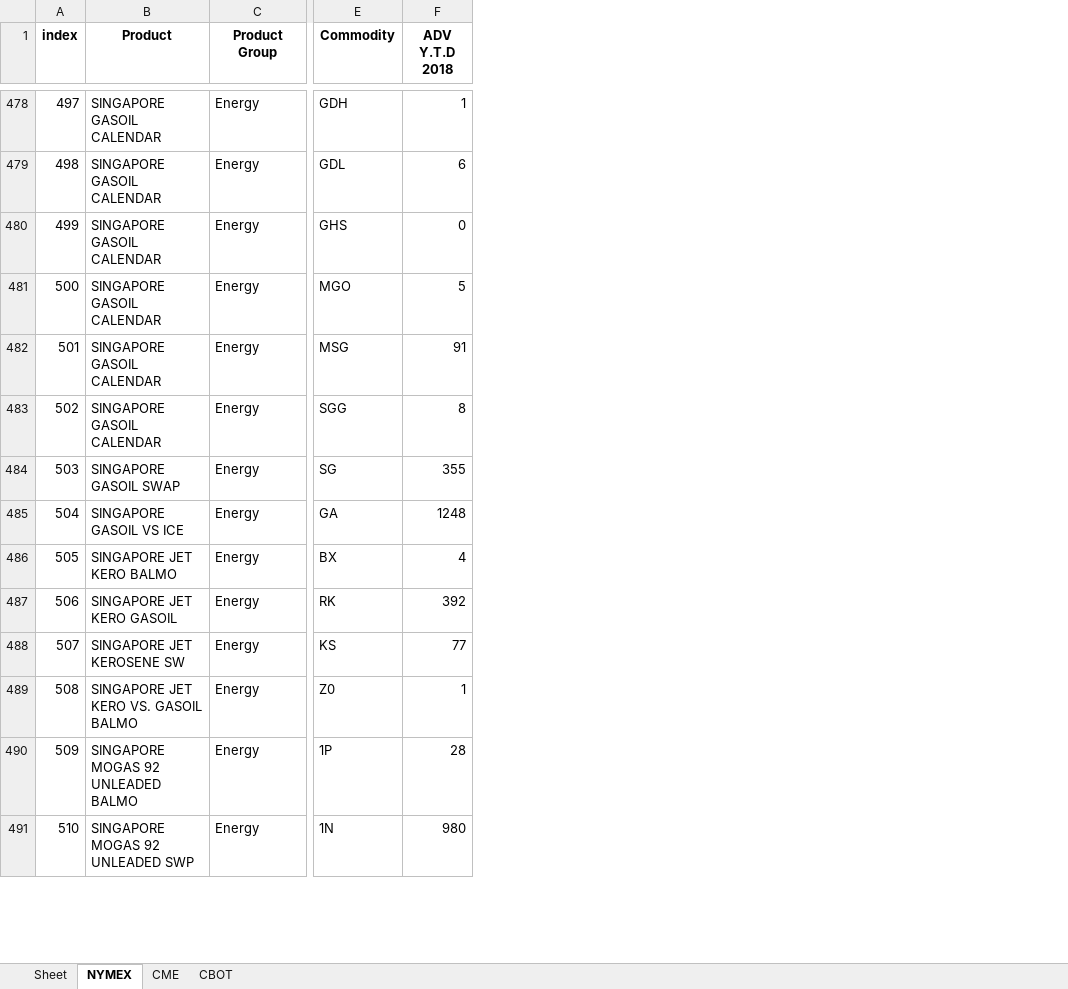
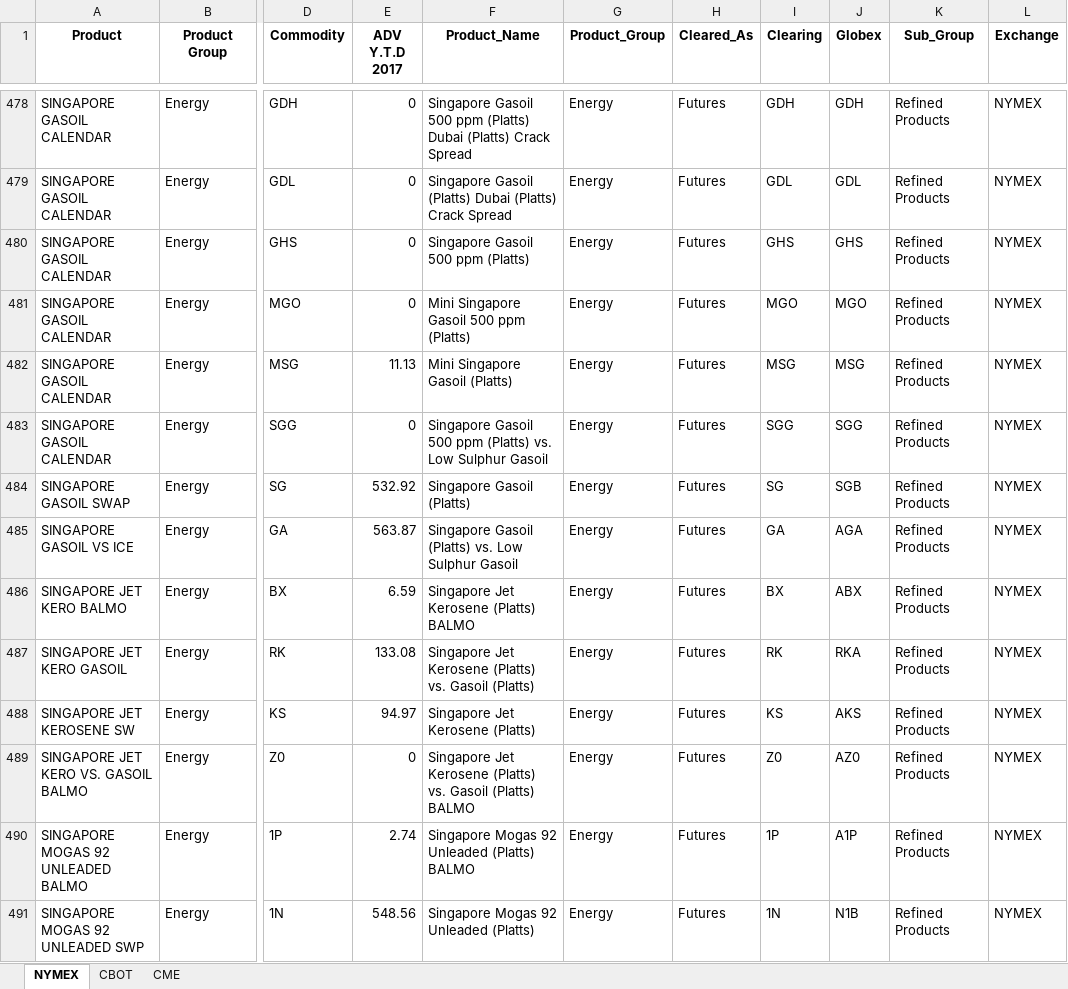
Before and after one commit to sheryllan/LiquidPy, an Excel workbook: recordcleaner/CMEG_matched.xlsx, sheet NYMEX, drawn as a sheet; only a part is shown, gaps mark what is left out; values as stored, in another font and other column widths than the file's, no borders; removed rows and columns are numbered as before the commit, all else as after; the diff covers the shown part only; the diff names each change by its address in the sheet, - before the commit and + after, or states it on an @@ line.

Commit message:
add whooshexttest and productmatcher

```diff
--- a/recordcleaner/CMEG_matched.xlsx (sheet NYMEX)
+++ b/recordcleaner/CMEG_matched.xlsx (sheet NYMEX)
-sheet tab: Sheet
@@ sheet tab order changed: NYMEX | CBOT | CME @@
-column A (index), rows 478-491: 497 | 498 | 499 | 500 | 501 | 502 | 503 | 504 | 505 | 506 | 507 | 508 | 509 | 510
+column F (Product_Name), rows 478-491: Singapore Gasoil 500 ppm (Platts) Dubai (Platts) Crack Spread | Singapore Gasoil (Platts) Dubai (Platts) Crack Spread | Singapore Gasoil 500 ppm (Platts) | Mini Singapore Gasoil 500 ppm (Platts) | Mini Singapore Gasoil (Platts) | Singapore Gasoil 500 ppm (Platts) vs. Low Sulphur Gasoil | Singapore Gasoil (Platts) | Singapore Gasoil (Platts) vs. Low Sulphur Gasoil | Singapore Jet Kerosene (Platts) BALMO | Singapore Jet Kerosene (Platts) vs. Gasoil (Platts) | Singapore Jet Kerosene (Platts) | Singapore Jet Kerosene (Platts) vs. Gasoil (Platts) BALMO | Singapore Mogas 92 Unleaded (Platts) BALMO | Singapore Mogas 92 Unleaded (Platts)
+column G (Product_Group), rows 478-491: all Energy
+column H (Cleared_As), rows 478-491: all Futures
+column I (Clearing), rows 478-491: GDH | GDL | GHS | MGO | MSG | SGG | SG | GA | BX | RK | KS | Z0 | 1P | 1N
+column J (Globex), rows 478-491: GDH | GDL | GHS | MGO | MSG | SGG | SGB | AGA | ABX | RKA | AKS | AZ0 | A1P | N1B
+column K (Sub_Group), rows 478-491: all Refined Products
+column L (Exchange), rows 478-491: all NYMEX
-E1: ADV Y.T.D 2018
+E1: ADV Y.T.D 2017
-E478 (ADV Y.T.D 2017): 1
+E478 (ADV Y.T.D 2017): 0
-E479 (ADV Y.T.D 2017): 6
+E479 (ADV Y.T.D 2017): 0
-E481 (ADV Y.T.D 2017): 5
+E481 (ADV Y.T.D 2017): 0
-E482 (ADV Y.T.D 2017): 91
+E482 (ADV Y.T.D 2017): 11.13
-E483 (ADV Y.T.D 2017): 8
+E483 (ADV Y.T.D 2017): 0
-E484 (ADV Y.T.D 2017): 355
+E484 (ADV Y.T.D 2017): 532.92
-E485 (ADV Y.T.D 2017): 1248
+E485 (ADV Y.T.D 2017): 563.87
-E486 (ADV Y.T.D 2017): 4
+E486 (ADV Y.T.D 2017): 6.59
-E487 (ADV Y.T.D 2017): 392
+E487 (ADV Y.T.D 2017): 133.08
-E488 (ADV Y.T.D 2017): 77
+E488 (ADV Y.T.D 2017): 94.97
-E489 (ADV Y.T.D 2017): 1
+E489 (ADV Y.T.D 2017): 0
-E490 (ADV Y.T.D 2017): 28
+E490 (ADV Y.T.D 2017): 2.74
-E491 (ADV Y.T.D 2017): 980
+E491 (ADV Y.T.D 2017): 548.56
```
Also changed, not shown: 454 edited cells elsewhere in this sheet, sheet CME, sheet CBOT, recordcleaner/Web_ADV_Report_CBOT.xlsx, recordcleaner/Web_ADV_Report_CME.xlsx, 9 other files.
